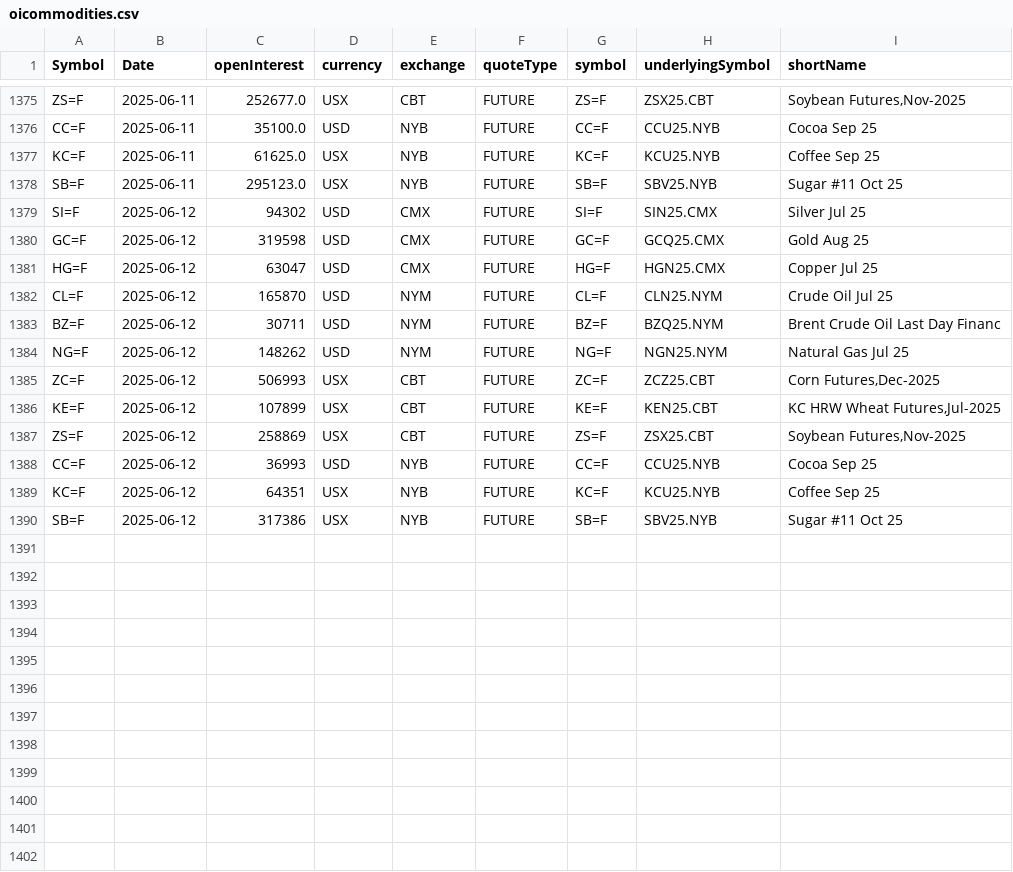
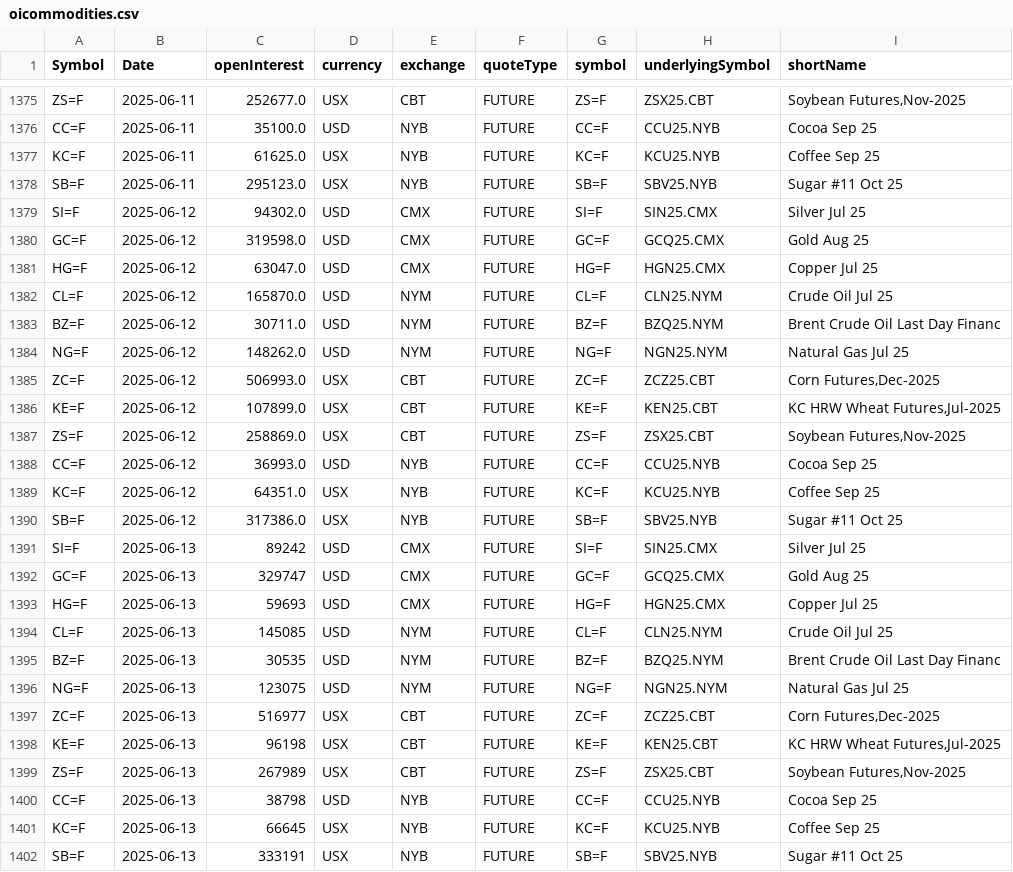
Before and after one commit to antoiovi/Trading, a CSV file: csv/oicommodities.csv, drawn as a sheet; only a part is shown, gaps mark what is left out.

```diff
--- a/csv/oicommodities.csv
+++ b/csv/oicommodities.csv
@@ -1378,13 +1378,25 @@ KC=F,2025-06-11,61625.0,USX,NYB,FUTURE,KC=F,KCU25.NYB,Coffee Sep 25
 SB=F,2025-06-11,295123.0,USX,NYB,FUTURE,SB=F,SBV25.NYB,Sugar #11 Oct 25
-SI=F,2025-06-12,94302,USD,CMX,FUTURE,SI=F,SIN25.CMX,Silver Jul 25
-GC=F,2025-06-12,319598,USD,CMX,FUTURE,GC=F,GCQ25.CMX,Gold Aug 25
-HG=F,2025-06-12,63047,USD,CMX,FUTURE,HG=F,HGN25.CMX,Copper Jul 25
-CL=F,2025-06-12,165870,USD,NYM,FUTURE,CL=F,CLN25.NYM,Crude Oil Jul 25
-BZ=F,2025-06-12,30711,USD,NYM,FUTURE,BZ=F,BZQ25.NYM,Brent Crude Oil Last Day Financ
-NG=F,2025-06-12,148262,USD,NYM,FUTURE,NG=F,NGN25.NYM,Natural Gas Jul 25
-ZC=F,2025-06-12,506993,USX,CBT,FUTURE,ZC=F,ZCZ25.CBT,"Corn Futures,Dec-2025"
-KE=F,2025-06-12,107899,USX,CBT,FUTURE,KE=F,KEN25.CBT,"KC HRW Wheat Futures,Jul-2025"
-ZS=F,2025-06-12,258869,USX,CBT,FUTURE,ZS=F,ZSX25.CBT,"Soybean Futures,Nov-2025"
-CC=F,2025-06-12,36993,USD,NYB,FUTURE,CC=F,CCU25.NYB,Cocoa Sep 25
-KC=F,2025-06-12,64351,USX,NYB,FUTURE,KC=F,KCU25.NYB,Coffee Sep 25
-SB=F,2025-06-12,317386,USX,NYB,FUTURE,SB=F,SBV25.NYB,Sugar #11 Oct 25
+SI=F,2025-06-12,94302.0,USD,CMX,FUTURE,SI=F,SIN25.CMX,Silver Jul 25
+GC=F,2025-06-12,319598.0,USD,CMX,FUTURE,GC=F,GCQ25.CMX,Gold Aug 25
+HG=F,2025-06-12,63047.0,USD,CMX,FUTURE,HG=F,HGN25.CMX,Copper Jul 25
+CL=F,2025-06-12,165870.0,USD,NYM,FUTURE,CL=F,CLN25.NYM,Crude Oil Jul 25
+BZ=F,2025-06-12,30711.0,USD,NYM,FUTURE,BZ=F,BZQ25.NYM,Brent Crude Oil Last Day Financ
+NG=F,2025-06-12,148262.0,USD,NYM,FUTURE,NG=F,NGN25.NYM,Natural Gas Jul 25
+ZC=F,2025-06-12,506993.0,USX,CBT,FUTURE,ZC=F,ZCZ25.CBT,"Corn Futures,Dec-2025"
+KE=F,2025-06-12,107899.0,USX,CBT,FUTURE,KE=F,KEN25.CBT,"KC HRW Wheat Futures,Jul-2025"
+ZS=F,2025-06-12,258869.0,USX,CBT,FUTURE,ZS=F,ZSX25.CBT,"Soybean Futures,Nov-2025"
+CC=F,2025-06-12,36993.0,USD,NYB,FUTURE,CC=F,CCU25.NYB,Cocoa Sep 25
+KC=F,2025-06-12,64351.0,USX,NYB,FUTURE,KC=F,KCU25.NYB,Coffee Sep 25
+SB=F,2025-06-12,317386.0,USX,NYB,FUTURE,SB=F,SBV25.NYB,Sugar #11 Oct 25
+SI=F,2025-06-13,89242,USD,CMX,FUTURE,SI=F,SIN25.CMX,Silver Jul 25
+GC=F,2025-06-13,329747,USD,CMX,FUTURE,GC=F,GCQ25.CMX,Gold Aug 25
+HG=F,2025-06-13,59693,USD,CMX,FUTURE,HG=F,HGN25.CMX,Copper Jul 25
+CL=F,2025-06-13,145085,USD,NYM,FUTURE,CL=F,CLN25.NYM,Crude Oil Jul 25
+BZ=F,2025-06-13,30535,USD,NYM,FUTURE,BZ=F,BZQ25.NYM,Brent Crude Oil Last Day Financ
+NG=F,2025-06-13,123075,USD,NYM,FUTURE,NG=F,NGN25.NYM,Natural Gas Jul 25
+ZC=F,2025-06-13,516977,USX,CBT,FUTURE,ZC=F,ZCZ25.CBT,"Corn Futures,Dec-2025"
+KE=F,2025-06-13,96198,USX,CBT,FUTURE,KE=F,KEN25.CBT,"KC HRW Wheat Futures,Jul-2025"
+ZS=F,2025-06-13,267989,USX,CBT,FUTURE,ZS=F,ZSX25.CBT,"Soybean Futures,Nov-2025"
+CC=F,2025-06-13,38798,USD,NYB,FUTURE,CC=F,CCU25.NYB,Cocoa Sep 25
+KC=F,2025-06-13,66645,USX,NYB,FUTURE,KC=F,KCU25.NYB,Coffee Sep 25
+SB=F,2025-06-13,333191,USX,NYB,FUTURE,SB=F,SBV25.NYB,Sugar #11 Oct 25
```
